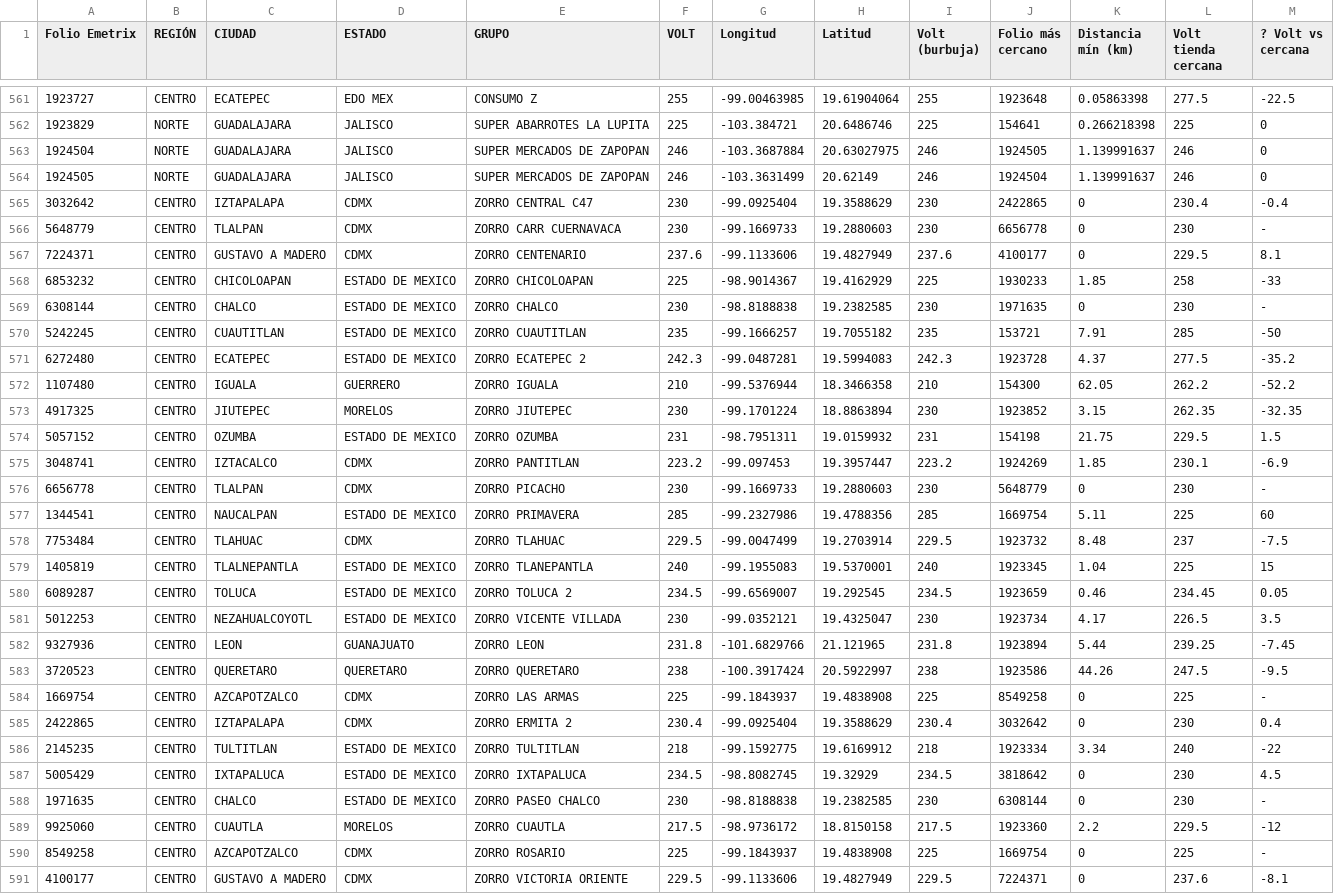
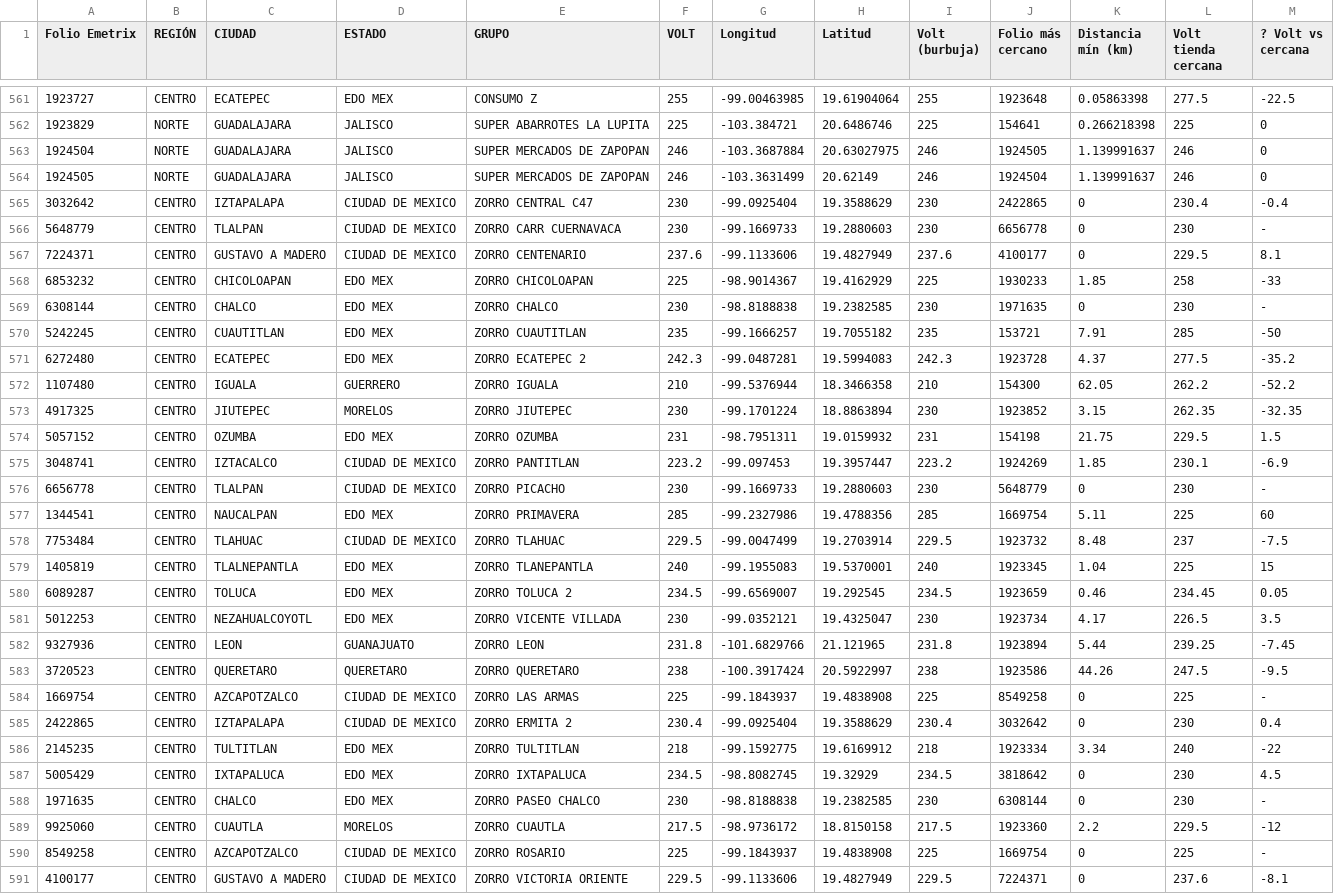
Before and after one commit to Jrhuerta93/mapa-coropletico-volt, a CSV file: datos_tiendas.csv, drawn as a sheet; only a part is shown, gaps mark what is left out; the diff covers the shown part only.

Commit message:
Add files via upload

```diff
--- a/datos_tiendas.csv
+++ b/datos_tiendas.csv
@@ -564,28 +564,28 @@ Folio Emetrix,REGIÓN,CIUDAD,ESTADO,GRUPO,VOLT,Longitud,Latitud,Volt (burbuja),F
 1924505,NORTE,GUADALAJARA,JALISCO,SUPER MERCADOS DE ZAPOPAN,246,-103.3631499,20.62149,246,1924504,1.139991637,246,0
-3032642,CENTRO,IZTAPALAPA,CDMX,ZORRO CENTRAL C47,230,-99.0925404,19.3588629,230,2422865,0,230.4,-0.4
-5648779,CENTRO,TLALPAN,CDMX,ZORRO CARR CUERNAVACA,230,-99.1669733,19.2880603,230,6656778,0,230,-
-7224371,CENTRO,GUSTAVO A MADERO,CDMX,ZORRO CENTENARIO,237.6,-99.1133606,19.4827949,237.6,4100177,0,229.5,8.1
-6853232,CENTRO,CHICOLOAPAN,ESTADO DE MEXICO,ZORRO CHICOLOAPAN,225,-98.9014367,19.4162929,225,1930233,1.85,258,-33
-6308144,CENTRO,CHALCO,ESTADO DE MEXICO,ZORRO CHALCO,230,-98.8188838,19.2382585,230,1971635,0,230,-
-5242245,CENTRO,CUAUTITLAN,ESTADO DE MEXICO,ZORRO CUAUTITLAN,235,-99.1666257,19.7055182,235,153721,7.91,285,-50
-6272480,CENTRO,ECATEPEC,ESTADO DE MEXICO,ZORRO ECATEPEC 2,242.3,-99.0487281,19.5994083,242.3,1923728,4.37,277.5,-35.2
+3032642,CENTRO,IZTAPALAPA,CIUDAD DE MEXICO,ZORRO CENTRAL C47,230,-99.0925404,19.3588629,230,2422865,0,230.4,-0.4
+5648779,CENTRO,TLALPAN,CIUDAD DE MEXICO,ZORRO CARR CUERNAVACA,230,-99.1669733,19.2880603,230,6656778,0,230,-
+7224371,CENTRO,GUSTAVO A MADERO,CIUDAD DE MEXICO,ZORRO CENTENARIO,237.6,-99.1133606,19.4827949,237.6,4100177,0,229.5,8.1
+6853232,CENTRO,CHICOLOAPAN,EDO MEX,ZORRO CHICOLOAPAN,225,-98.9014367,19.4162929,225,1930233,1.85,258,-33
+6308144,CENTRO,CHALCO,EDO MEX,ZORRO CHALCO,230,-98.8188838,19.2382585,230,1971635,0,230,-
+5242245,CENTRO,CUAUTITLAN,EDO MEX,ZORRO CUAUTITLAN,235,-99.1666257,19.7055182,235,153721,7.91,285,-50
+6272480,CENTRO,ECATEPEC,EDO MEX,ZORRO ECATEPEC 2,242.3,-99.0487281,19.5994083,242.3,1923728,4.37,277.5,-35.2
 1107480,CENTRO,IGUALA,GUERRERO,ZORRO IGUALA,210,-99.5376944,18.3466358,210,154300,62.05,262.2,-52.2
 4917325,CENTRO,JIUTEPEC,MORELOS,ZORRO JIUTEPEC,230,-99.1701224,18.8863894,230,1923852,3.15,262.35,-32.35
-5057152,CENTRO,OZUMBA,ESTADO DE MEXICO,ZORRO OZUMBA,231,-98.7951311,19.0159932,231,154198,21.75,229.5,1.5
-3048741,CENTRO,IZTACALCO,CDMX,ZORRO PANTITLAN,223.2,-99.097453,19.3957447,223.2,1924269,1.85,230.1,-6.9
-6656778,CENTRO,TLALPAN,CDMX,ZORRO PICACHO,230,-99.1669733,19.2880603,230,5648779,0,230,-
-1344541,CENTRO,NAUCALPAN,ESTADO DE MEXICO,ZORRO PRIMAVERA,285,-99.2327986,19.4788356,285,1669754,5.11,225,60
-7753484,CENTRO,TLAHUAC,CDMX,ZORRO TLAHUAC,229.5,-99.0047499,19.2703914,229.5,1923732,8.48,237,-7.5
-1405819,CENTRO,TLALNEPANTLA,ESTADO DE MEXICO,ZORRO TLANEPANTLA,240,-99.1955083,19.5370001,240,1923345,1.04,225,15
-6089287,CENTRO,TOLUCA,ESTADO DE MEXICO,ZORRO TOLUCA 2,234.5,-99.6569007,19.292545,234.5,1923659,0.46,234.45,0.05
-5012253,CENTRO,NEZAHUALCOYOTL,ESTADO DE MEXICO,ZORRO VICENTE VILLADA,230,-99.0352121,19.4325047,230,1923734,4.17,226.5,3.5
+5057152,CENTRO,OZUMBA,EDO MEX,ZORRO OZUMBA,231,-98.7951311,19.0159932,231,154198,21.75,229.5,1.5
+3048741,CENTRO,IZTACALCO,CIUDAD DE MEXICO,ZORRO PANTITLAN,223.2,-99.097453,19.3957447,223.2,1924269,1.85,230.1,-6.9
+6656778,CENTRO,TLALPAN,CIUDAD DE MEXICO,ZORRO PICACHO,230,-99.1669733,19.2880603,230,5648779,0,230,-
+1344541,CENTRO,NAUCALPAN,EDO MEX,ZORRO PRIMAVERA,285,-99.2327986,19.4788356,285,1669754,5.11,225,60
+7753484,CENTRO,TLAHUAC,CIUDAD DE MEXICO,ZORRO TLAHUAC,229.5,-99.0047499,19.2703914,229.5,1923732,8.48,237,-7.5
+1405819,CENTRO,TLALNEPANTLA,EDO MEX,ZORRO TLANEPANTLA,240,-99.1955083,19.5370001,240,1923345,1.04,225,15
+6089287,CENTRO,TOLUCA,EDO MEX,ZORRO TOLUCA 2,234.5,-99.6569007,19.292545,234.5,1923659,0.46,234.45,0.05
+5012253,CENTRO,NEZAHUALCOYOTL,EDO MEX,ZORRO VICENTE VILLADA,230,-99.0352121,19.4325047,230,1923734,4.17,226.5,3.5
 9327936,CENTRO,LEON,GUANAJUATO,ZORRO LEON,231.8,-101.6829766,21.121965,231.8,1923894,5.44,239.25,-7.45
 3720523,CENTRO,QUERETARO,QUERETARO,ZORRO QUERETARO,238,-100.3917424,20.5922997,238,1923586,44.26,247.5,-9.5
-1669754,CENTRO,AZCAPOTZALCO,CDMX,ZORRO LAS ARMAS,225,-99.1843937,19.4838908,225,8549258,0,225,-
-2422865,CENTRO,IZTAPALAPA,CDMX,ZORRO ERMITA 2,230.4,-99.0925404,19.3588629,230.4,3032642,0,230,0.4
-2145235,CENTRO,TULTITLAN,ESTADO DE MEXICO,ZORRO TULTITLAN,218,-99.1592775,19.6169912,218,1923334,3.34,240,-22
-5005429,CENTRO,IXTAPALUCA,ESTADO DE MEXICO,ZORRO IXTAPALUCA,234.5,-98.8082745,19.32929,234.5,3818642,0,230,4.5
-1971635,CENTRO,CHALCO,ESTADO DE MEXICO,ZORRO PASEO CHALCO,230,-98.8188838,19.2382585,230,6308144,0,230,-
+1669754,CENTRO,AZCAPOTZALCO,CIUDAD DE MEXICO,ZORRO LAS ARMAS,225,-99.1843937,19.4838908,225,8549258,0,225,-
+2422865,CENTRO,IZTAPALAPA,CIUDAD DE MEXICO,ZORRO ERMITA 2,230.4,-99.0925404,19.3588629,230.4,3032642,0,230,0.4
+2145235,CENTRO,TULTITLAN,EDO MEX,ZORRO TULTITLAN,218,-99.1592775,19.6169912,218,1923334,3.34,240,-22
+5005429,CENTRO,IXTAPALUCA,EDO MEX,ZORRO IXTAPALUCA,234.5,-98.8082745,19.32929,234.5,3818642,0,230,4.5
+1971635,CENTRO,CHALCO,EDO MEX,ZORRO PASEO CHALCO,230,-98.8188838,19.2382585,230,6308144,0,230,-
 9925060,CENTRO,CUAUTLA,MORELOS,ZORRO CUAUTLA,217.5,-98.9736172,18.8150158,217.5,1923360,2.2,229.5,-12
-8549258,CENTRO,AZCAPOTZALCO,CDMX,ZORRO ROSARIO,225,-99.1843937,19.4838908,225,1669754,0,225,-
-4100177,CENTRO,GUSTAVO A MADERO,CDMX,ZORRO VICTORIA ORIENTE,229.5,-99.1133606,19.4827949,229.5,7224371,0,237.6,-8.1
+8549258,CENTRO,AZCAPOTZALCO,CIUDAD DE MEXICO,ZORRO ROSARIO,225,-99.1843937,19.4838908,225,1669754,0,225,-
+4100177,CENTRO,GUSTAVO A MADERO,CIUDAD DE MEXICO,ZORRO VICTORIA ORIENTE,229.5,-99.1133606,19.4827949,229.5,7224371,0,237.6,-8.1
```
Also changed, not shown: 37 edited cells elsewhere in this file.
